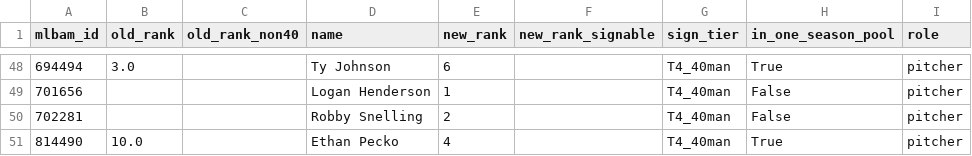
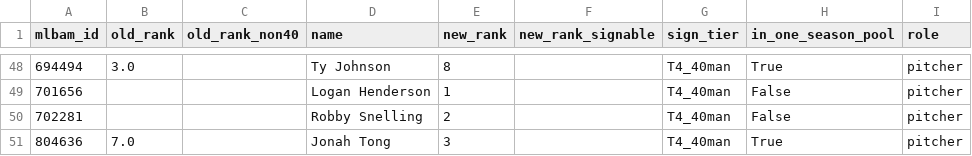
Before and after one commit to ms0683436/sbar-2026-competition, a CSV file: cpbl-foreign-player-fit/data/processed/amendment6_old_vs_new.csv, drawn as a sheet; only a part is shown, gaps mark what is left out; the diff covers the shown part only.

```diff
--- a/cpbl-foreign-player-fit/data/processed/amendment6_old_vs_new.csv
+++ b/cpbl-foreign-player-fit/data/processed/amendment6_old_vs_new.csv
@@ -48,4 +48,4 @@ mlbam_id,old_rank,old_rank_non40,name,new_rank,new_rank_signable,sign_tier,in_on
-694494,3.0,,Ty Johnson,6,,T4_40man,True,pitcher
+694494,3.0,,Ty Johnson,8,,T4_40man,True,pitcher
 701656,,,Logan Henderson,1,,T4_40man,False,pitcher
 702281,,,Robby Snelling,2,,T4_40man,False,pitcher
-814490,10.0,,Ethan Pecko,4,,T4_40man,True,pitcher
+804636,7.0,,Jonah Tong,3,,T4_40man,True,pitcher
```
Also changed, not shown: 5 added rows, 5 removed rows and 22 edited cells elsewhere in this file, cpbl-foreign-player-fit/data/processed/baseline_hitters.csv, cpbl-foreign-player-fit/data/processed/bootstrap_ranks_pitchers.csv, 19 other files.
